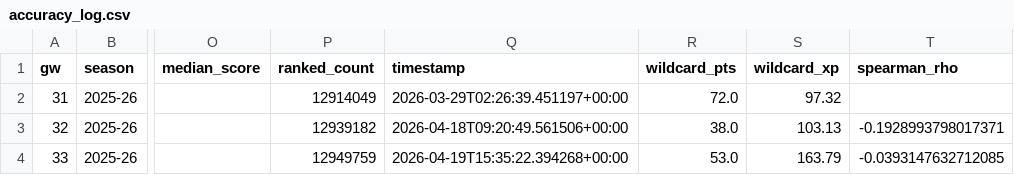
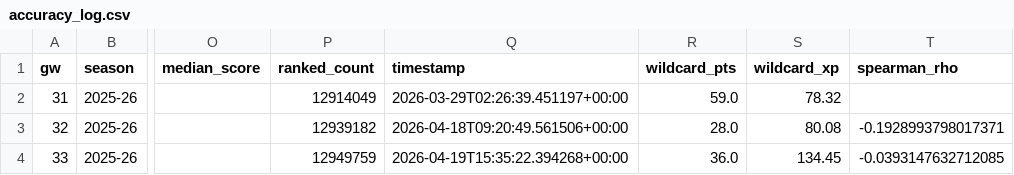
Before and after one commit to Sourav27/fpl-assistant, a CSV file: results/accuracy_log.csv, drawn as a sheet; only a part is shown, gaps mark what is left out; the diff names each change by its address in the sheet, - before the commit and + after, or states it on an @@ line.

Commit message:
fix: wildcard_pts uses XI starters + captain 2x, not full 15-player sum; backfill gw31-33

```diff
--- a/results/accuracy_log.csv
+++ b/results/accuracy_log.csv
-R2 (wildcard_pts): 72.0
+R2 (wildcard_pts): 59.0
-S2 (wildcard_xp): 97.32
+S2 (wildcard_xp): 78.32
-R3 (wildcard_pts): 38.0
+R3 (wildcard_pts): 28.0
-S3 (wildcard_xp): 103.13
+S3 (wildcard_xp): 80.08
-R4 (wildcard_pts): 53.0
+R4 (wildcard_pts): 36.0
-S4 (wildcard_xp): 163.79
+S4 (wildcard_xp): 134.45
```
Also changed, not shown: 4 other files.
